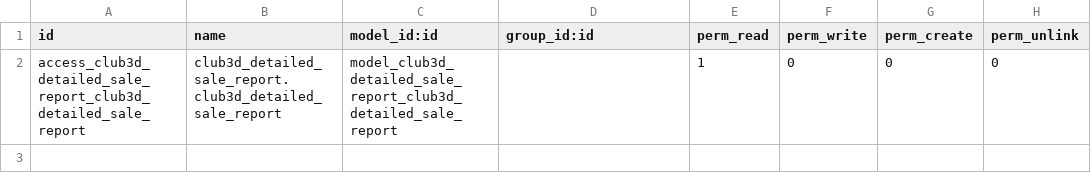
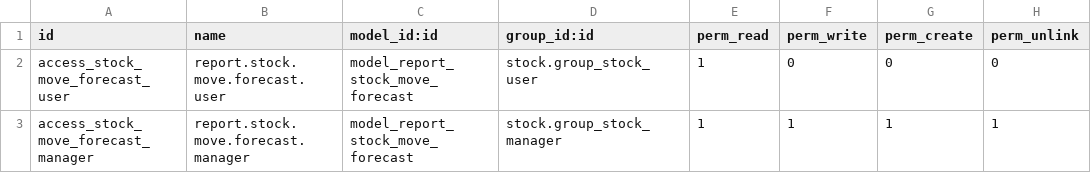
Before and after one commit to magnuscolors/club3d-addons, a CSV file: club3d_detailed_sale_report/security/ir.model.access.csv, drawn as a sheet.

Commit message:
T0381 - stock moves qty_done sum and shows -ve for outgoing qunatity Module: club3d_detailed_sale_report

```diff
--- a/club3d_detailed_sale_report/security/ir.model.access.csv
+++ b/club3d_detailed_sale_report/security/ir.model.access.csv
@@ -1,2 +1,3 @@
 id,name,model_id:id,group_id:id,perm_read,perm_write,perm_create,perm_unlink
-access_club3d_detailed_sale_report_club3d_detailed_sale_report,club3d_detailed_sale_report.club3d_detailed_sale_report,model_club3d_detailed_sale_report_club3d_detailed_sale_report,,1,0,0,0
+access_stock_move_forecast_user,report.stock.move.forecast.user,model_report_stock_move_forecast,stock.group_stock_user,1,0,0,0
+access_stock_move_forecast_manager,report.stock.move.forecast.manager,model_report_stock_move_forecast,stock.group_stock_manager,1,1,1,1
```
Also changed, not shown: 6 other files.
